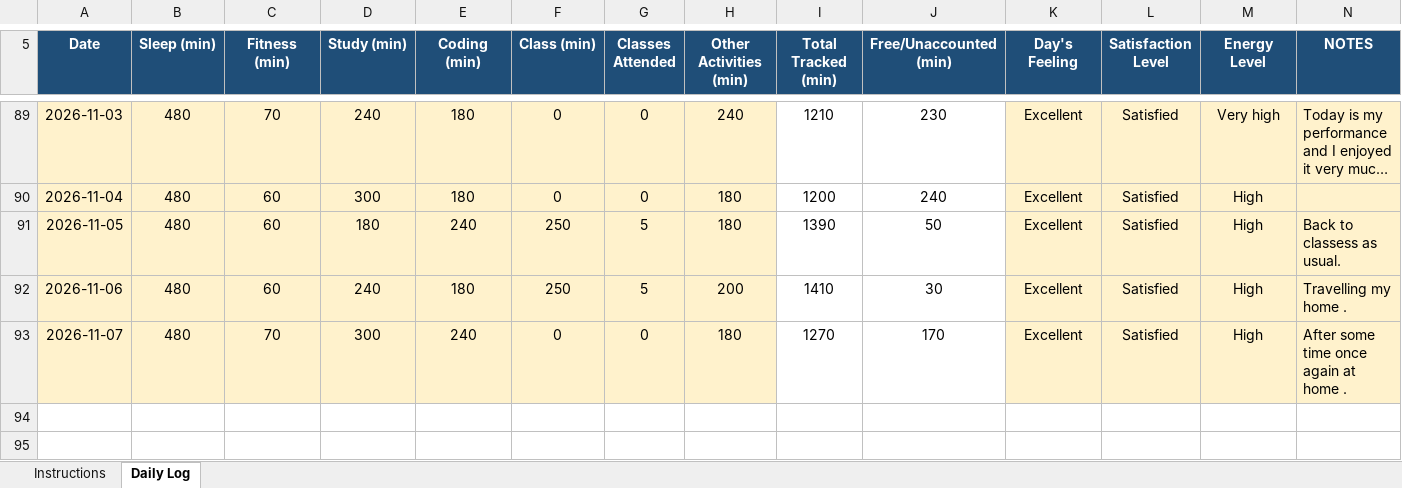
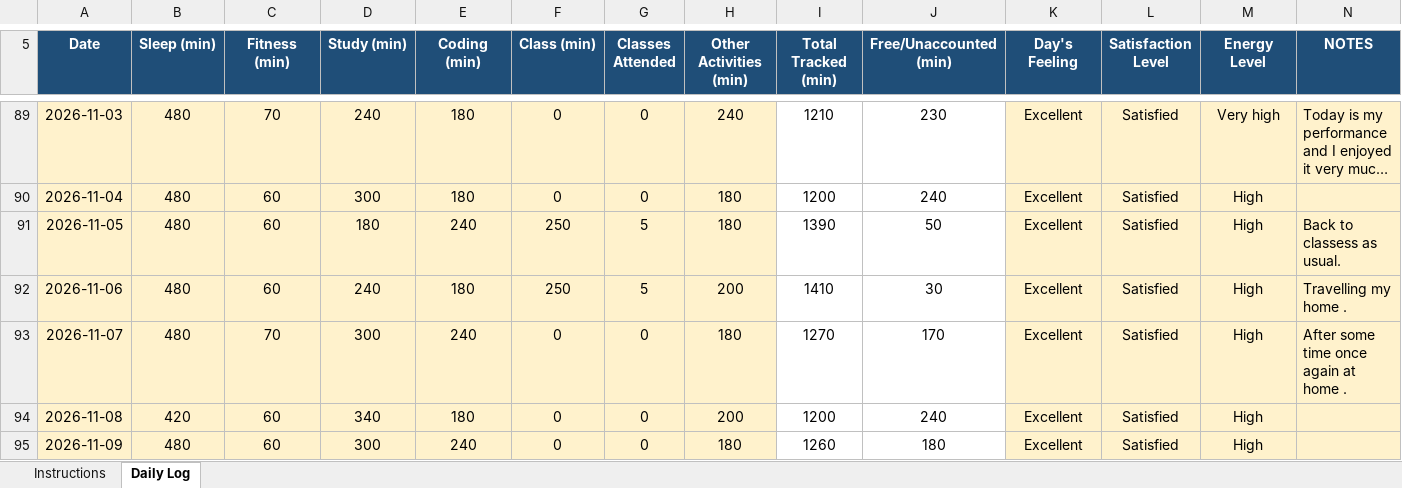
Before and after one commit to vinittararx/12604409.xlsx, an Excel workbook: vinit (2).xlsx, sheet Daily Log, drawn as a sheet; only a part is shown, gaps mark what is left out; long unchanged cells end in …; values as stored, in another font and other column widths than the file's, no borders; conditional formats not drawn; the diff names each change by its address in the sheet, - before the commit and + after, or states it on an @@ line.

Commit message:
Add files via upload

```diff
--- a/vinit (2).xlsx (sheet Daily Log)
+++ b/vinit (2).xlsx (sheet Daily Log)
+row 94: 2026-11-08 | 420 | 60 | 340 | 180 | 0 | 0 | 200 | 1200 | 240 | Excellent | Satisfied | High
+row 95: 2026-11-09 | 480 | 60 | 300 | 240 | 0 | 0 | 180 | 1260 | 180 | Excellent | Satisfied | High
```
